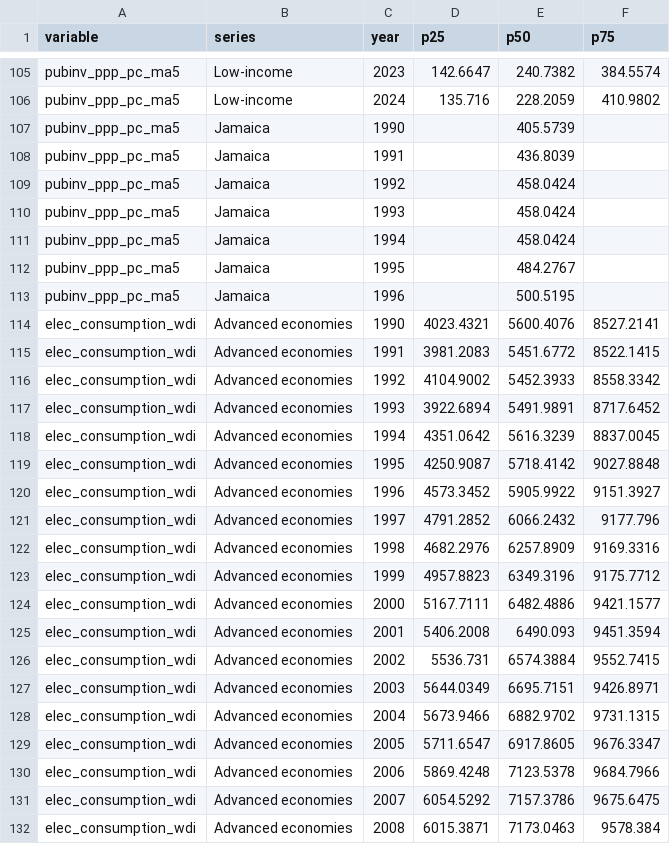
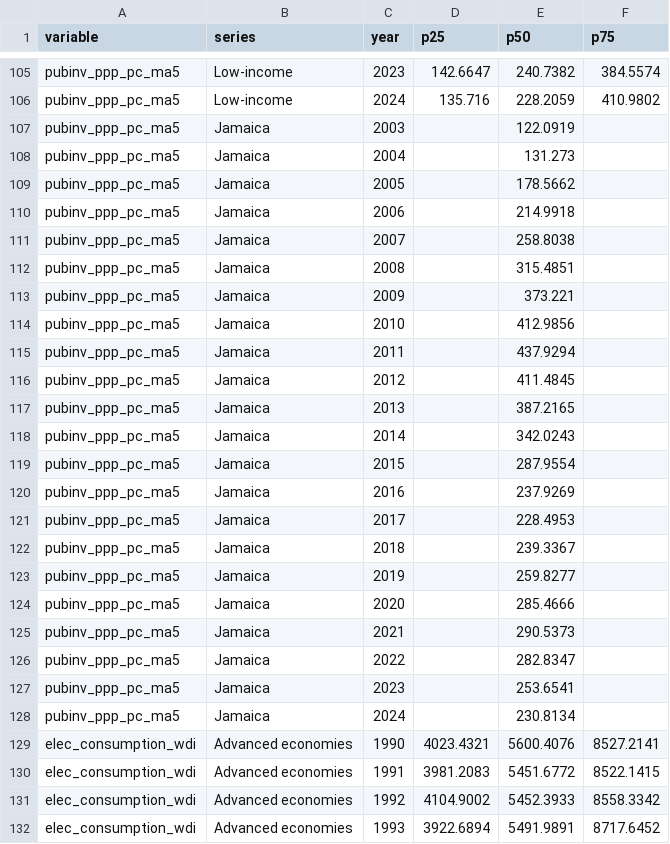
Before and after one commit to kbankowski-econ/2025-05_spendingModelling, a CSV file: docs/2026-06_Jamaica-case/latex/figures/infraInputsJAM.csv, drawn as a sheet; only a part is shown, gaps mark what is left out; the shorter side is filled out with more unchanged rows; the diff covers the shown part only.

Commit message:
Use reconstructed Jamaica investment in infra inputs chart
sfa_input_data.csv predates the Jamaica pubinv reconstruction (efficiency
commit 661828fa) and carries only the 1990-92 anchors; saveSfaInputData.py
does not splice it either. Import reconstruct_jamaica() and substitute
Jamaica's pubinv_ppp_pc_ma5 (2003-2024 desk series) so the input panel
matches what the SFA actually estimated on. Note updated.

```diff
--- a/docs/2026-06_Jamaica-case/latex/figures/infraInputsJAM.csv
+++ b/docs/2026-06_Jamaica-case/latex/figures/infraInputsJAM.csv
@@ -106,9 +106,24 @@ pubinv_ppp_pc_ma5,Low-income,2023,142.6647,240.7382,384.5574
 pubinv_ppp_pc_ma5,Low-income,2024,135.716,228.2059,410.9802
-pubinv_ppp_pc_ma5,Jamaica,1990,,405.5739,
-pubinv_ppp_pc_ma5,Jamaica,1991,,436.8039,
-pubinv_ppp_pc_ma5,Jamaica,1992,,458.0424,
-pubinv_ppp_pc_ma5,Jamaica,1993,,458.0424,
-pubinv_ppp_pc_ma5,Jamaica,1994,,458.0424,
-pubinv_ppp_pc_ma5,Jamaica,1995,,484.2767,
-pubinv_ppp_pc_ma5,Jamaica,1996,,500.5195,
+pubinv_ppp_pc_ma5,Jamaica,2003,,122.0919,
+pubinv_ppp_pc_ma5,Jamaica,2004,,131.273,
+pubinv_ppp_pc_ma5,Jamaica,2005,,178.5662,
+pubinv_ppp_pc_ma5,Jamaica,2006,,214.9918,
+pubinv_ppp_pc_ma5,Jamaica,2007,,258.8038,
+pubinv_ppp_pc_ma5,Jamaica,2008,,315.4851,
+pubinv_ppp_pc_ma5,Jamaica,2009,,373.221,
+pubinv_ppp_pc_ma5,Jamaica,2010,,412.9856,
+pubinv_ppp_pc_ma5,Jamaica,2011,,437.9294,
+pubinv_ppp_pc_ma5,Jamaica,2012,,411.4845,
+pubinv_ppp_pc_ma5,Jamaica,2013,,387.2165,
+pubinv_ppp_pc_ma5,Jamaica,2014,,342.0243,
+pubinv_ppp_pc_ma5,Jamaica,2015,,287.9554,
+pubinv_ppp_pc_ma5,Jamaica,2016,,237.9269,
+pubinv_ppp_pc_ma5,Jamaica,2017,,228.4953,
+pubinv_ppp_pc_ma5,Jamaica,2018,,239.3367,
+pubinv_ppp_pc_ma5,Jamaica,2019,,259.8277,
+pubinv_ppp_pc_ma5,Jamaica,2020,,285.4666,
+pubinv_ppp_pc_ma5,Jamaica,2021,,290.5373,
+pubinv_ppp_pc_ma5,Jamaica,2022,,282.8347,
+pubinv_ppp_pc_ma5,Jamaica,2023,,253.6541,
+pubinv_ppp_pc_ma5,Jamaica,2024,,230.8134,
 elec_consumption_wdi,Advanced economies,1990,4023.4321,5600.4076,8527.2141
```
Also changed, not shown: 87 edited cells elsewhere in this file, 4 other files.
